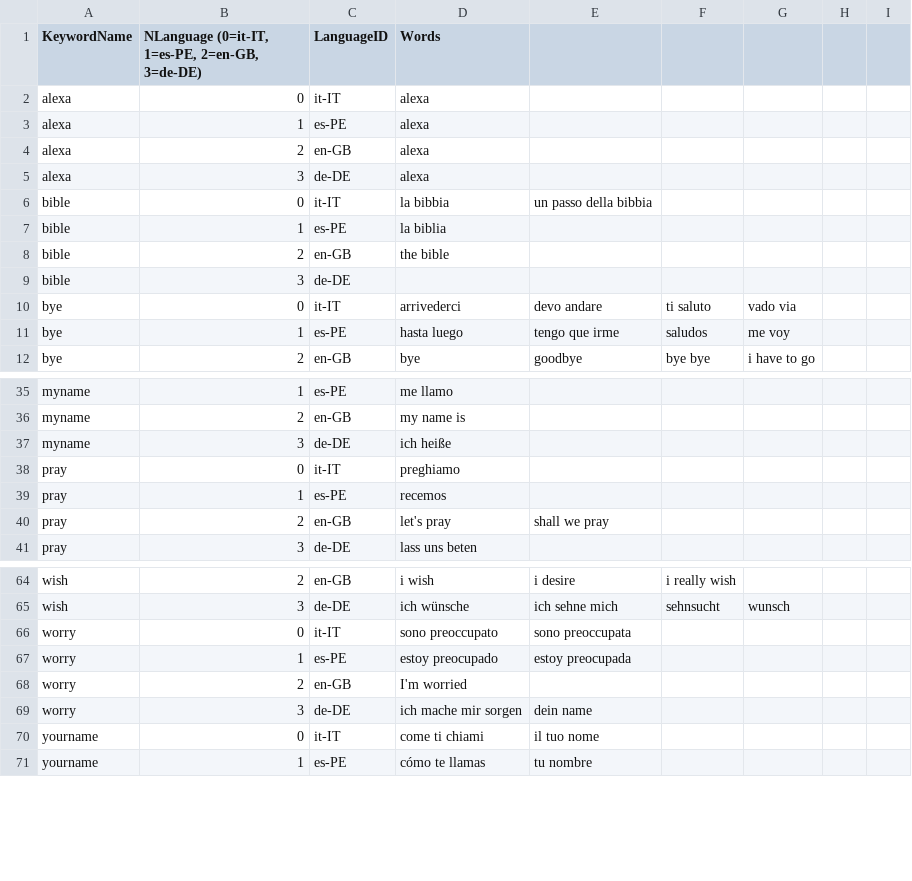
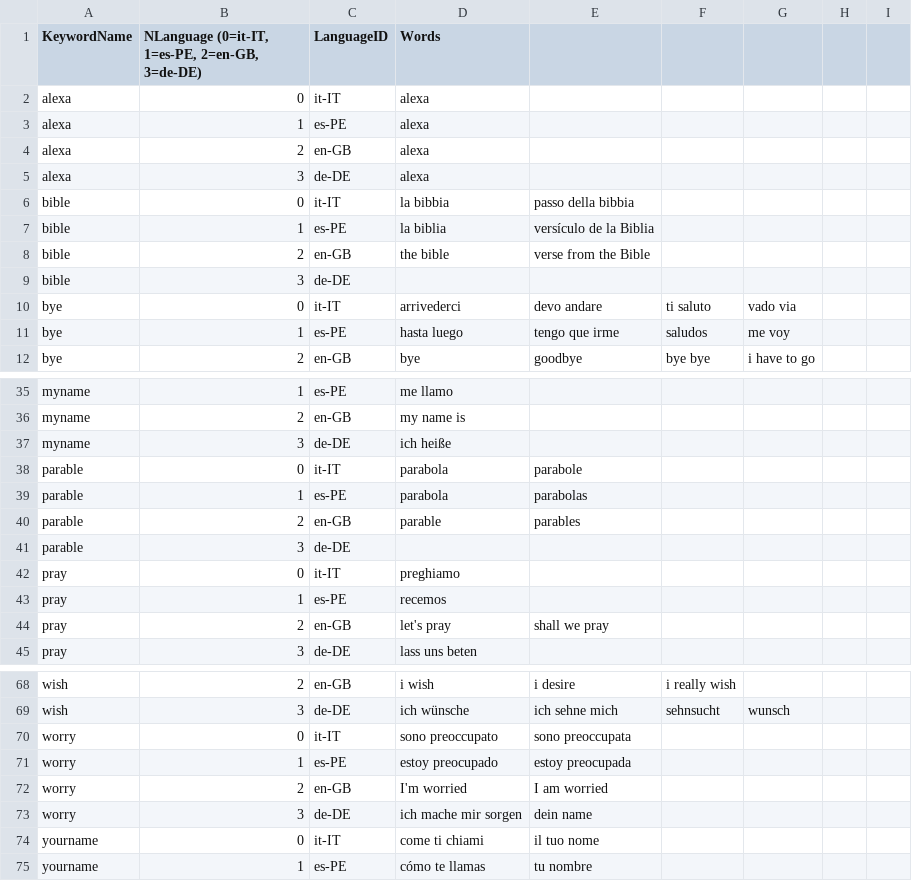
Before and after one commit to gabrit20/santo, a CSV file: allvocabularies.csv, drawn as a sheet; only a part is shown, gaps mark what is left out.

```diff
--- a/allvocabularies.csv
+++ b/allvocabularies.csv
@@ -5,5 +5,5 @@ alexa;2;en-GB;alexa;;;;;
 alexa;3;de-DE;alexa;;;;;
-bible;0;it-IT;la bibbia;un passo della bibbia;;;;
-bible;1;es-PE;la biblia;;;;;
-bible;2;en-GB;the bible;;;;;
+bible;0;it-IT;la bibbia;passo della bibbia;;;;
+bible;1;es-PE;la biblia;versículo de la Biblia;;;;
+bible;2;en-GB;the bible;verse from the Bible;;;;
 bible;3;de-DE;;;;;;
@@ -37,2 +37,6 @@ myname;2;en-GB;my name is;;;;;
 myname;3;de-DE;ich heiße;;;;;
+parable;0;it-IT;parabola;parabole;;;;
+parable;1;es-PE;parabola;parabolas;;;;
+parable;2;en-GB;parable;parables;;;;
+parable;3;de-DE;;;;;;
 pray;0;it-IT;preghiamo;;;;;
@@ -67,3 +71,3 @@ worry;0;it-IT;sono preoccupato;sono preoccupata;;;;
 worry;1;es-PE;estoy preocupado;estoy preocupada;;;;
-worry;2;en-GB;I'm worried;;;;;
+worry;2;en-GB;I'm worried;I am worried;;;;
 worry;3;de-DE;ich mache mir sorgen;dein name;;;;
```
Also changed, not shown: alltext.csv, 1 other file.
